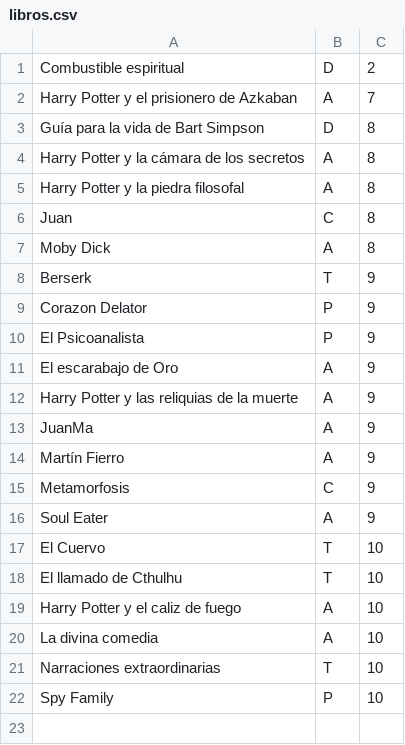
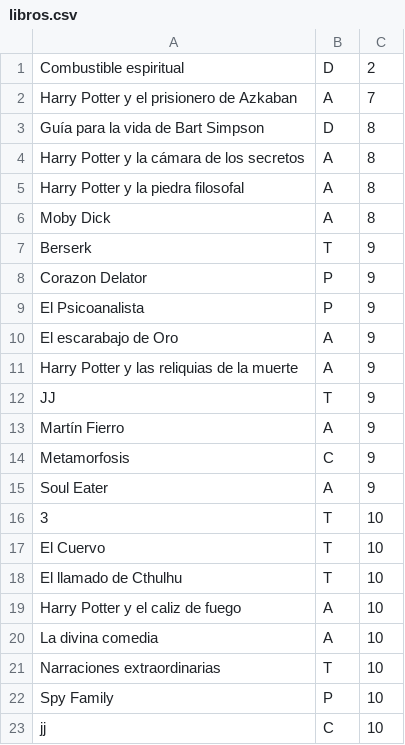
Before and after one commit to JM-Pascual/Algo2, a CSV file: libros.csv, drawn as a sheet.

```diff
--- a/libros.csv
+++ b/libros.csv
@@ -5,3 +5,2 @@ Harry Potter y la cámara de los secretos,A,8
 Harry Potter y la piedra filosofal,A,8
-Juan,C,8
 Moby Dick,A,8
@@ -12,3 +11,3 @@ El escarabajo de Oro,A,9
 Harry Potter y las reliquias de la muerte,A,9
-JuanMa,A,9
+JJ,T,9
 Martín Fierro,A,9
@@ -16,2 +15,3 @@ Metamorfosis,C,9
 Soul Eater,A,9
+3,T,10
 El Cuervo,T,10
@@ -22 +22,2 @@ Narraciones extraordinarias,T,10
 Spy Family,P,10
+jj,C,10
```
Also changed, not shown: 3 other files.
